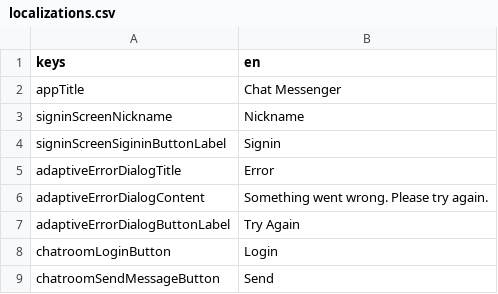
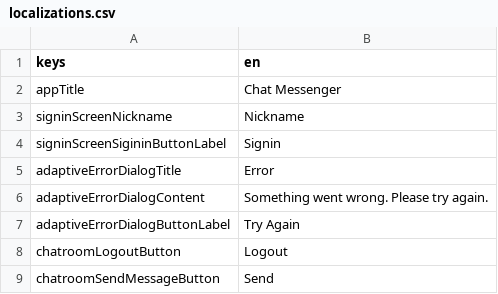
Before and after one commit to jlaskowska/chat_messenger, a CSV file: assets_dev/localizations/localizations.csv, drawn as a sheet; removed rows and columns are numbered as before the commit, all else as after; the diff names each change by its address in the sheet, - before the commit and + after, or states it on an @@ line.

Commit message:
Updated localizations.

```diff
--- a/assets_dev/localizations/localizations.csv
+++ b/assets_dev/localizations/localizations.csv
-row 8: chatroomLoginButton | Login
+row 8: chatroomLogoutButton | Logout
```
Also changed, not shown: assets_dev/localizations/localizations-PSEUDO.csv, 1 other file.
